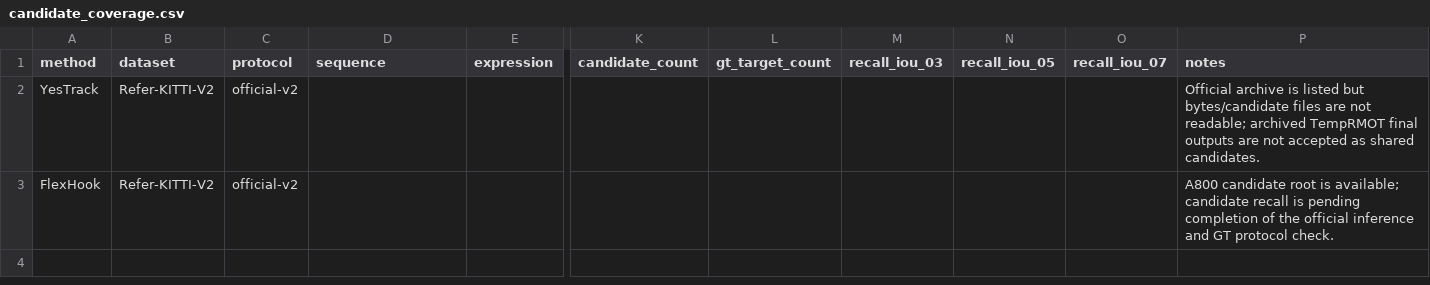
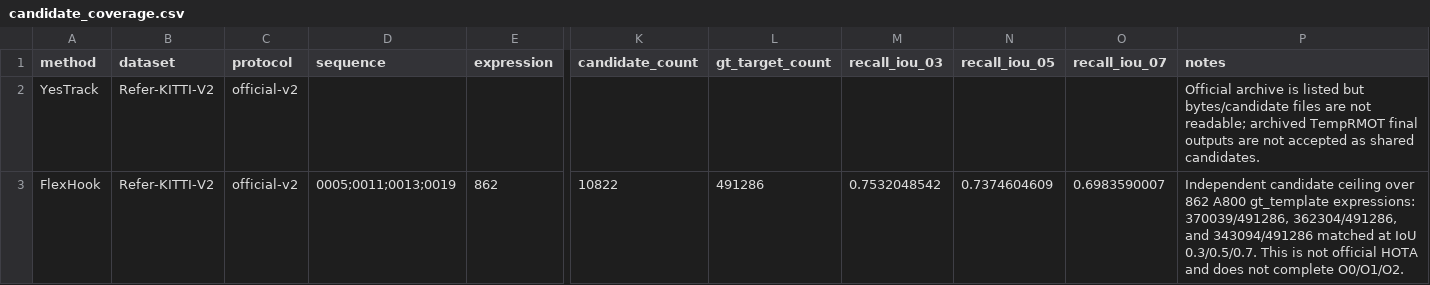
Before and after one commit to LYQ1107/JEV2RMOT, a CSV file: analysis/candidate_coverage.csv, drawn as a sheet; only a part is shown, gaps mark what is left out; the diff names each change by its address in the sheet, - before the commit and + after, or states it on an @@ line.

Commit message:
Quantify FlexHook candidate repair ceiling

```diff
--- a/analysis/candidate_coverage.csv
+++ b/analysis/candidate_coverage.csv
-D3 (sequence): (empty)
+D3 (sequence): 0005;0011;0013;0019
-E3 (expression): (empty)
+E3 (expression): 862
-K3 (candidate_count): (empty)
+K3 (candidate_count): 10822
-L3 (gt_target_count): (empty)
+L3 (gt_target_count): 491286
-M3 (recall_iou_03): (empty)
+M3 (recall_iou_03): 0.7532048542
-N3 (recall_iou_05): (empty)
+N3 (recall_iou_05): 0.7374604609
-O3 (recall_iou_07): (empty)
+O3 (recall_iou_07): 0.6983590007
-P3 (notes): A800 candidate root is available; candidate recall is pending completion of the official inference and GT protocol check.
+P3 (notes): Independent candidate ceiling over 862 A800 gt_template expressions: 370039/491286, 362304/491286, and 343094/491286 matched at IoU 0.3/0.5/0.7. This is not official HOTA and does not complete O0/O1/O2.
```
Also changed, not shown: 8 other files.
